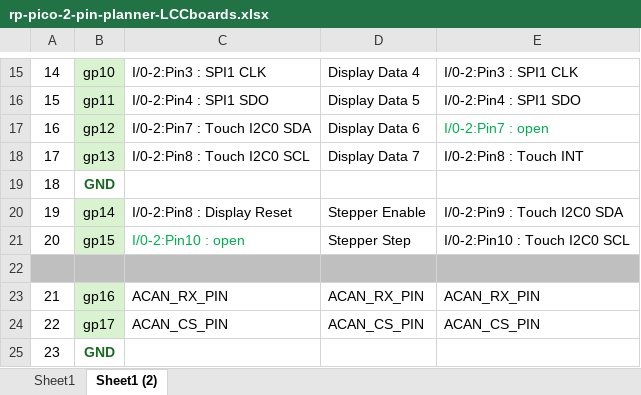
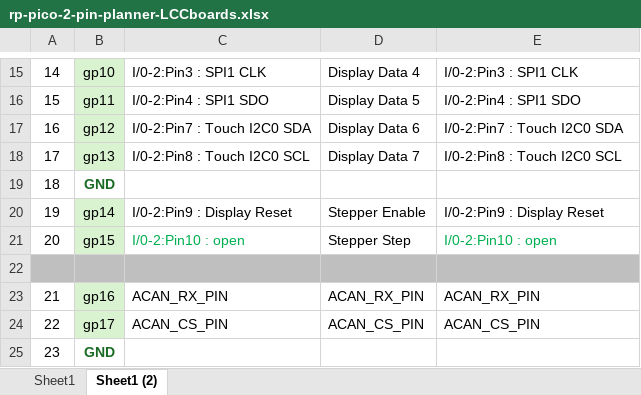
Before and after one commit to bocabob/LCC_RPiPico_Turntable, an Excel workbook: Documentation/rp-pico-2-pin-planner-LCCboards.xlsx, sheet Sheet1 (2), drawn as a sheet; only a part is shown, gaps mark what is left out; values as stored, in another font and other column widths than the file's, no borders; the diff names each change by its address in the sheet, - before the commit and + after, or states it on an @@ line.

```diff
--- a/Documentation/rp-pico-2-pin-planner-LCCboards.xlsx (sheet Sheet1 (2))
+++ b/Documentation/rp-pico-2-pin-planner-LCCboards.xlsx (sheet Sheet1 (2))
-E17: I/0-2:Pin7 : open
+E17: I/0-2:Pin7 : Touch I2C0 SDA
-E17 text colour: #00B050
+E17 text colour: black
-E18: I/0-2:Pin8 : Touch INT
+E18: I/0-2:Pin8 : Touch I2C0 SCL
-C20: I/0-2:Pin8 : Display Reset
+C20: I/0-2:Pin9 : Display Reset
-E20: I/0-2:Pin9 : Touch I2C0 SDA
+E20: I/0-2:Pin9 : Display Reset
-E21: I/0-2:Pin10 : Touch I2C0 SCL
+E21: I/0-2:Pin10 : open
-E21 text colour: black
+E21 text colour: #00B050
```
Also changed, not shown: sheet Sheet1, 9 other files.
